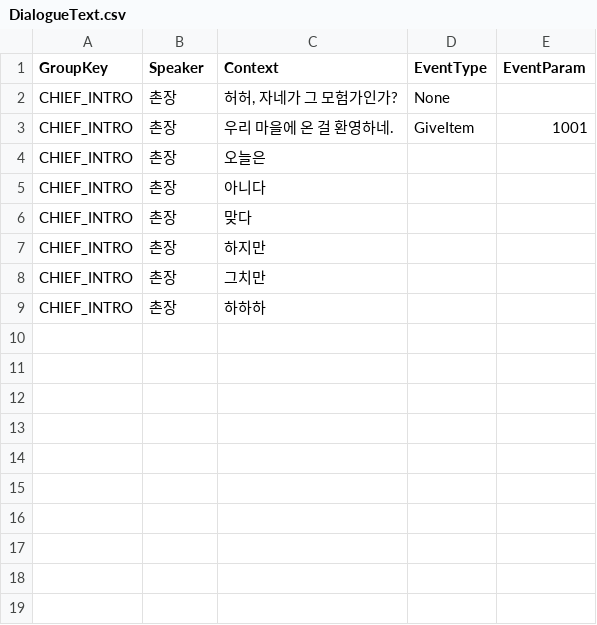
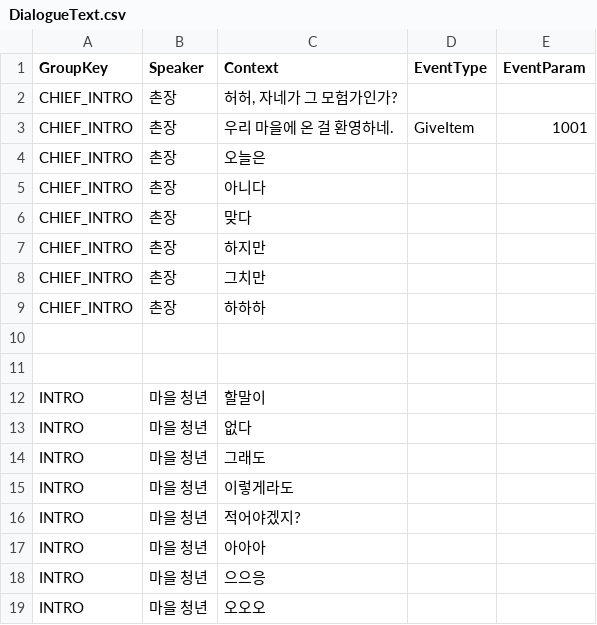
Before and after one commit to libo-liti/3D-Action, a CSV file: Assets/02. Script/Dialogue/DialogueText.csv, drawn as a sheet.

```diff
--- a/Assets/02. Script/Dialogue/DialogueText.csv
+++ b/Assets/02. Script/Dialogue/DialogueText.csv
@@ -1,3 +1,3 @@
 GroupKey,Speaker,Context,EventType,EventParam
-CHIEF_INTRO,촌장,"허허, 자네가 그 모험가인가?",None,
+CHIEF_INTRO,촌장,"허허, 자네가 그 모험가인가?",,
 CHIEF_INTRO,촌장,우리 마을에 온 걸 환영하네.,GiveItem,1001
@@ -9 +9,11 @@ CHIEF_INTRO,촌장,그치만,,
 CHIEF_INTRO,촌장,하하하,,
+,,,,
+,,,,
+INTRO,마을 청년,할말이,,
+INTRO,마을 청년,없다,,
+INTRO,마을 청년,그래도,,
+INTRO,마을 청년,이렇게라도,,
+INTRO,마을 청년,적어야겠지?,,
+INTRO,마을 청년,아아아,,
+INTRO,마을 청년,으으응,,
+INTRO,마을 청년,오오오,,
```
Also changed, not shown: 26 other files.
